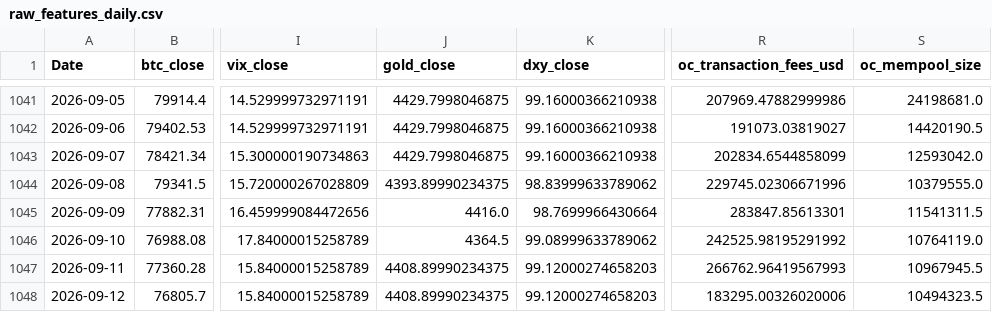
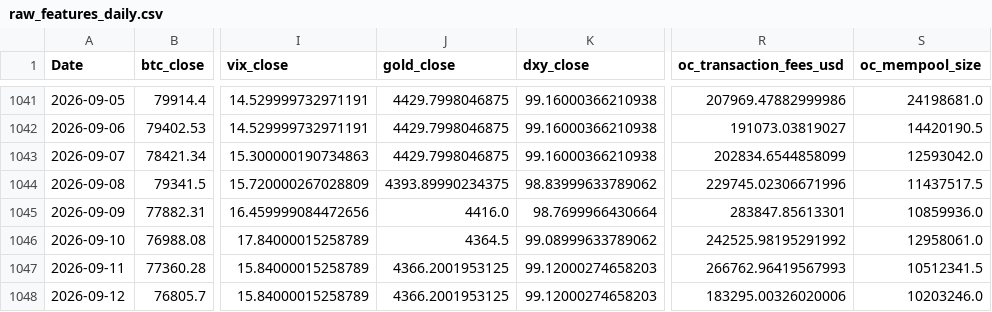
Before and after one commit to yoursprerit/btc-range-model, a CSV file: data/backtest/raw_features_daily.csv, drawn as a sheet; only a part is shown, gaps mark what is left out; the diff names each change by its address in the sheet, - before the commit and + after, or states it on an @@ line.

```diff
--- a/data/backtest/raw_features_daily.csv
+++ b/data/backtest/raw_features_daily.csv
-S1044 (oc_mempool_size): 10379555.0
+S1044 (oc_mempool_size): 11437517.5
-S1045 (oc_mempool_size): 11541311.5
+S1045 (oc_mempool_size): 10859936.0
-S1046 (oc_mempool_size): 10764119.0
+S1046 (oc_mempool_size): 12958061.0
-J1047:J1048 (gold_close): 4408.89990234375
+J1047:J1048 (gold_close): 4366.2001953125
-S1047 (oc_mempool_size): 10967945.5
+S1047 (oc_mempool_size): 10512341.5
-S1048 (oc_mempool_size): 10494323.5
+S1048 (oc_mempool_size): 10203246.0
```
Also changed, not shown: 1 other file.
